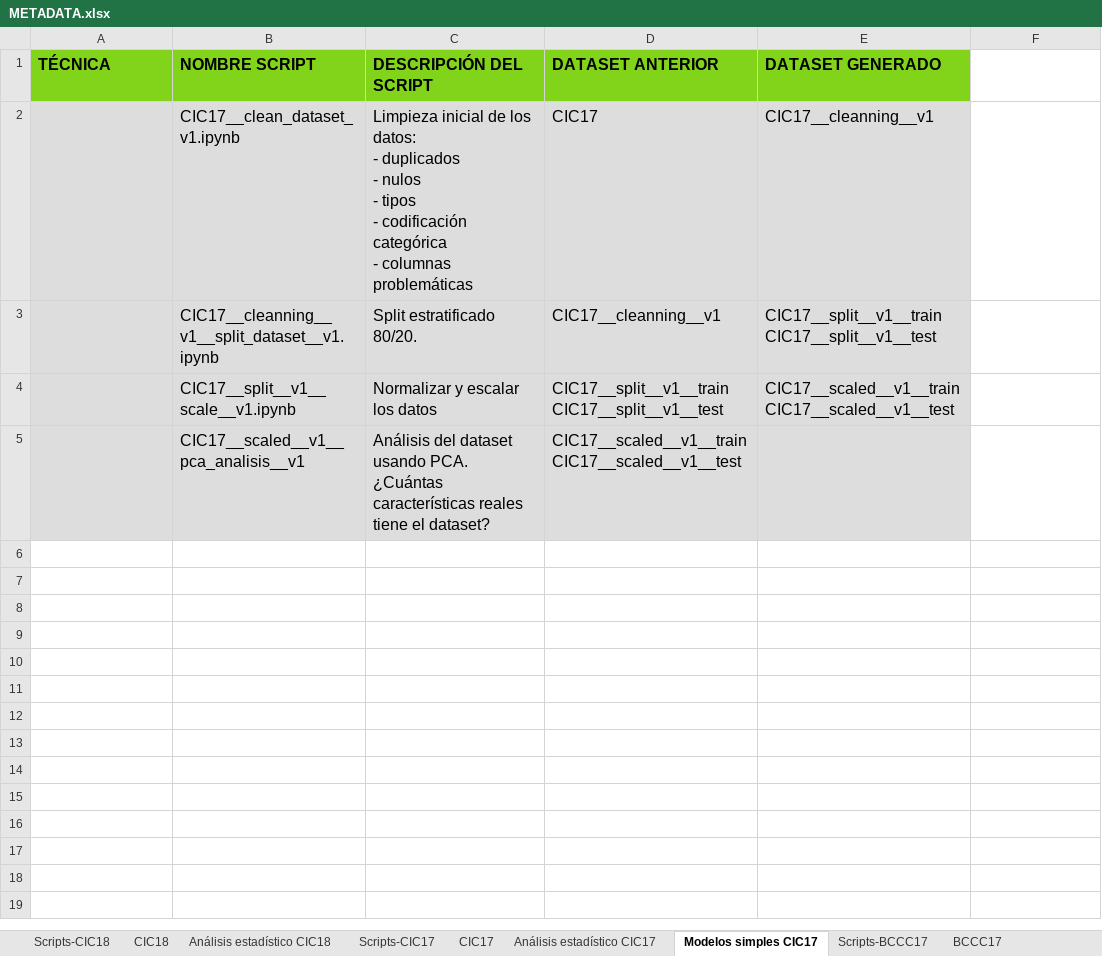
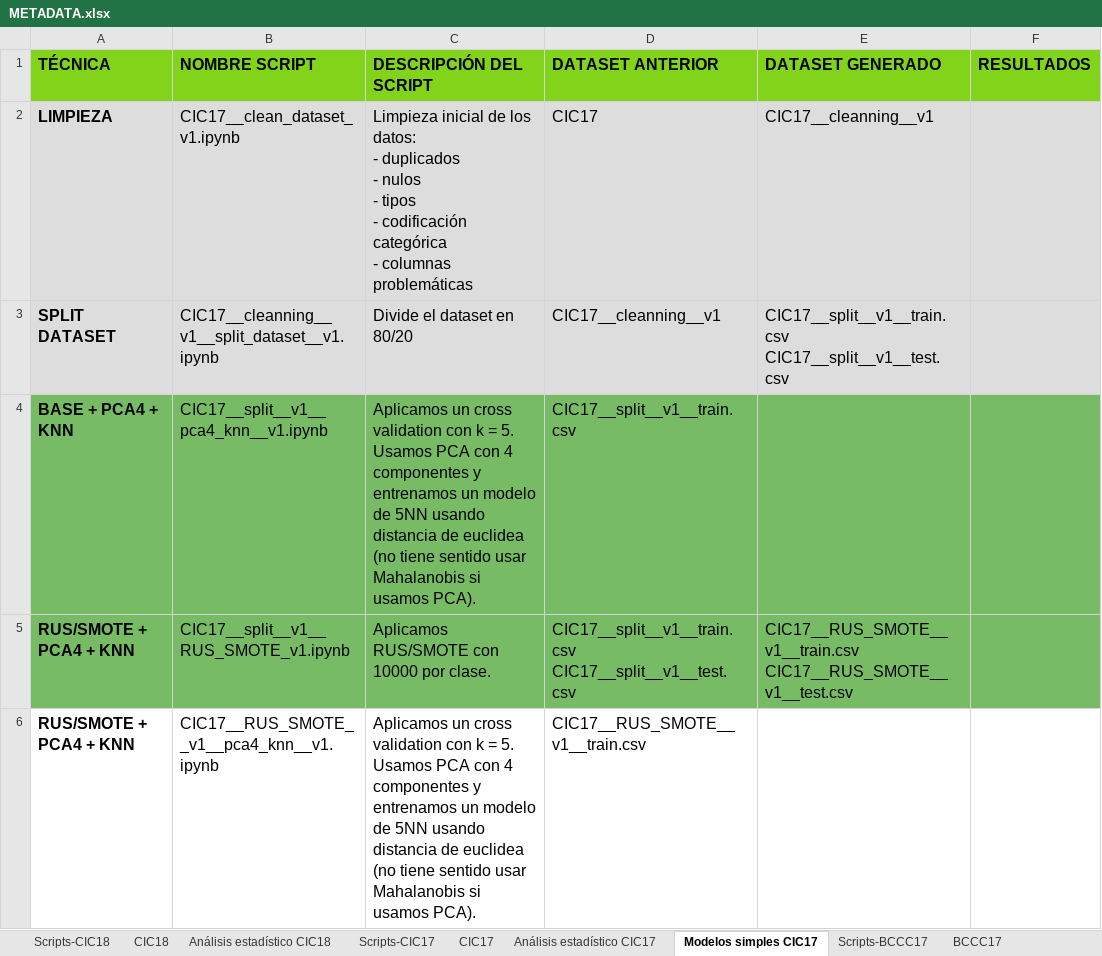
Before and after one commit to lamux04/BECA-INVESTIGACION, an Excel workbook: 02_datasets/metadata/METADATA.xlsx, sheet Modelos simples CIC17, drawn as a sheet; values as stored, in another font and other column widths than the file's, no borders; removed rows and columns are numbered as before the commit, all else as after; ↵ is a line break in a cell; the diff names each change by its address in the sheet, - before the commit and + after, or states it on an @@ line.

```diff
--- a/02_datasets/metadata/METADATA.xlsx (sheet Modelos simples CIC17)
+++ b/02_datasets/metadata/METADATA.xlsx (sheet Modelos simples CIC17)
-F1: (empty)
+F1: RESULTADOS
-F1 fill: none
+F1 fill: #81D41A
-A2 (TÉCNICA): (empty)
+A2 (TÉCNICA): LIMPIEZA
-F2:F3 fill: none
+F2:F3 fill: #DDDDDD
-A3 (TÉCNICA): (empty)
+A3 (TÉCNICA): SPLIT DATASET
-C3 (DESCRIPCIÓN DEL SCRIPT): Split estratificado 80/20.
+C3 (DESCRIPCIÓN DEL SCRIPT): Divide el dataset en 80/20
-E3 (DATASET GENERADO): CIC17__split__v1__train ↵ CIC17__split__v1__test
+E3 (DATASET GENERADO): CIC17__split__v1__train.csv ↵ CIC17__split__v1__test.csv
-row 4:  | CIC17__split__v1__scale__v1.ipynb | Normalizar y escalar los datos | CIC17__split__v1__train ↵ CIC17__split__v1__test | CIC17__scaled__v1__train ↵ CIC17__scaled__v1__test
-row 5:  | CIC17__scaled__v1__pca_analisis__v1 | Análisis del dataset usando PCA. ¿Cuántas características reales tiene el dataset? | CIC17__scaled__v1__train ↵ CIC17__scaled__v1__test
+row 4: BASE + PCA4 + KNN | CIC17__split__v1__pca4_knn__v1.ipynb | Aplicamos un cross validation con k = 5. Usamos PCA con 4 componentes y entrenamos un modelo de 5NN usando distancia de euclidea (no tiene sentido usar Mahalanobis si usamos PCA). | CIC17__split__v1__train.csv
+row 5: RUS/SMOTE + PCA4 + KNN | CIC17__split__v1__RUS_SMOTE_v1.ipynb | Aplicamos RUS/SMOTE con 10000 por clase. | CIC17__split__v1__train.csv ↵ CIC17__split__v1__test.csv | CIC17__RUS_SMOTE__v1__train.csv ↵ CIC17__RUS_SMOTE__v1__test.csv
+row 6: RUS/SMOTE + PCA4 + KNN | CIC17__RUS_SMOTE__v1__pca4_knn__v1.ipynb | Aplicamos un cross validation con k = 5. Usamos PCA con 4 componentes y entrenamos un modelo de 5NN usando distancia de euclidea (no tiene sentido usar Mahalanobis si usamos PCA). | CIC17__RUS_SMOTE__v1__train.csv
```
Also changed, not shown: 10 other files.
